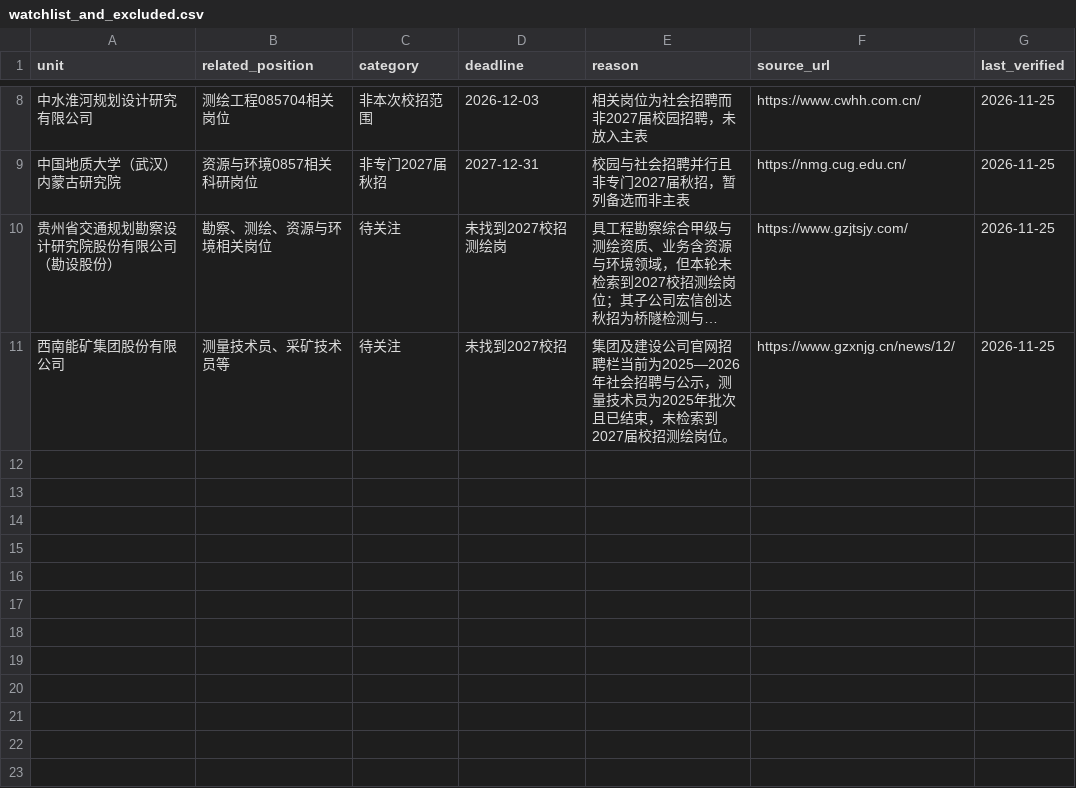
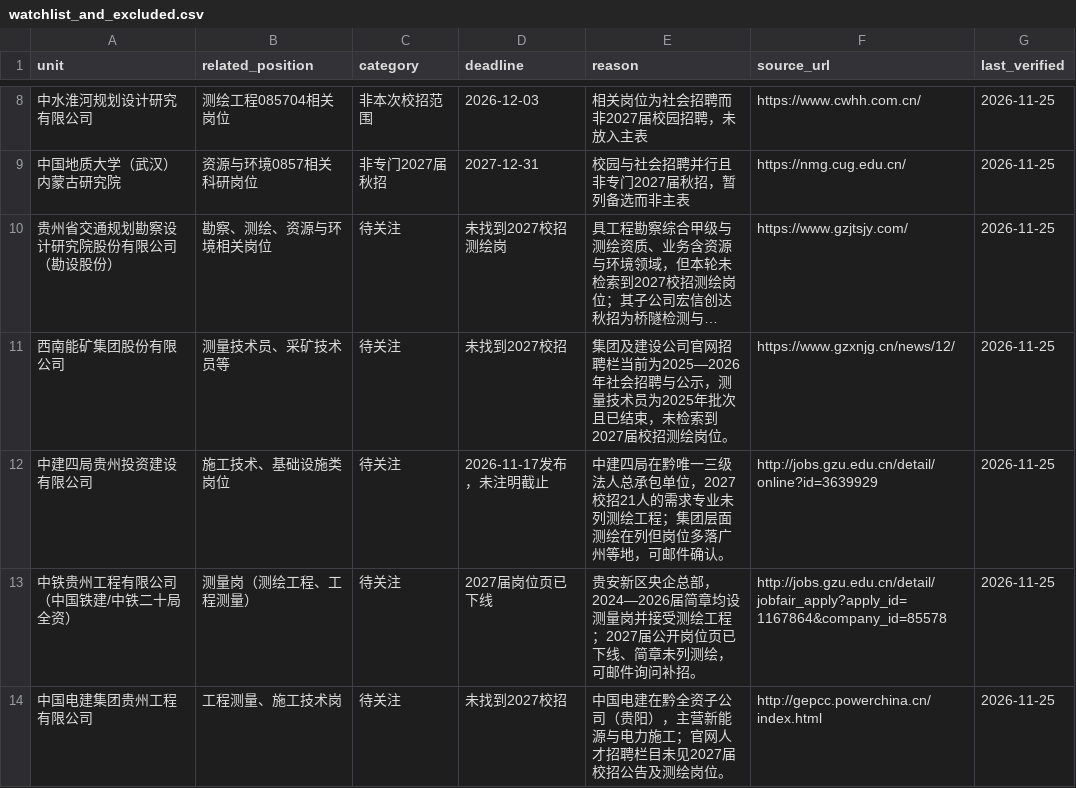
Before and after one commit to lixuan24023551/insar-surveying-2027-campus-jobs, a CSV file: data/watchlist_and_excluded.csv, drawn as a sheet; only a part is shown, gaps mark what is left out; long unchanged cells end in …; the diff names each change by its address in the sheet, - before the commit and + after, or states it on an @@ line.

```diff
--- a/data/watchlist_and_excluded.csv
+++ b/data/watchlist_and_excluded.csv
+row 12: 中建四局贵州投资建设有限公司 | 施工技术、基础设施类岗位 | 待关注 | 2026-11-17发布，未注明截止 | 中建四局在黔唯一三级法人总承包单位，2027校招21人的需求专业未列测绘工程；集团层面测绘在列但岗位多落广州等地，可邮件确认。 | http://jobs.gzu.edu.cn/detail/online?id=3639929 | 2026-11-25
+row 13: 中铁贵州工程有限公司（中国铁建/中铁二十局全资） | 测量岗（测绘工程、工程测量） | 待关注 | 2027届岗位页已下线 | 贵安新区央企总部，2024—2026届简章均设测量岗并接受测绘工程；2027届公开岗位页已下线、简章未列测绘，可邮件询问补招。 | http://jobs.gzu.edu.cn/detail/jobfair_apply?apply_id=1167864&company_id=85578 | 2026-11-25
+row 14: 中国电建集团贵州工程有限公司 | 工程测量、施工技术岗 | 待关注 | 未找到2027校招 | 中国电建在黔全资子公司（贵阳），主营新能源与电力施工；官网人才招聘栏目未见2027届校招公告及测绘岗位。 | http://gepcc.powerchina.cn/index.html | 2026-11-25
```
Also changed, not shown: 1 other file.
